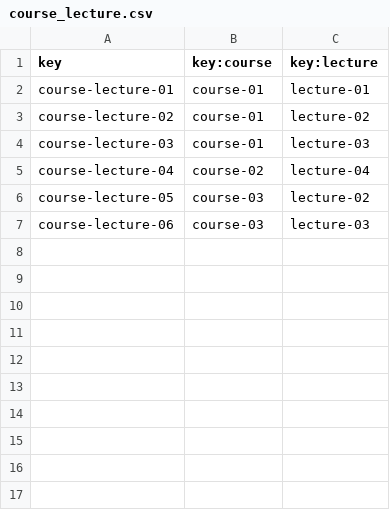
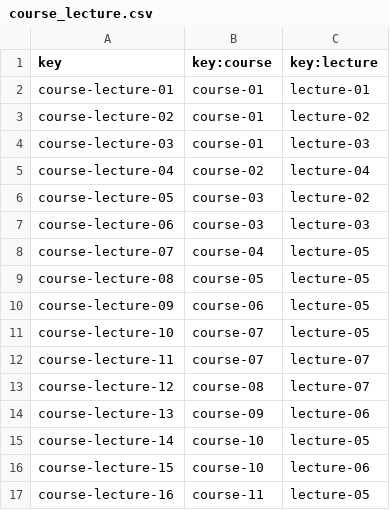
Before and after one commit to DP2-2023/Acme-L3-D04, a CSV file: src/main/webapp/WEB-INF/resources/sample-data/course_lecture.csv, drawn as a sheet.

```diff
--- a/src/main/webapp/WEB-INF/resources/sample-data/course_lecture.csv
+++ b/src/main/webapp/WEB-INF/resources/sample-data/course_lecture.csv
@@ -7 +7,11 @@ course-lecture-05,course-03,lecture-02
 course-lecture-06,course-03,lecture-03
+course-lecture-07,course-04,lecture-05
+course-lecture-08,course-05,lecture-05
+course-lecture-09,course-06,lecture-05
+course-lecture-10,course-07,lecture-05
+course-lecture-11,course-07,lecture-07
+course-lecture-12,course-08,lecture-07
+course-lecture-13,course-09,lecture-06
+course-lecture-14,course-10,lecture-05
+course-lecture-15,course-10,lecture-06
+course-lecture-16,course-11,lecture-05
```
Also changed, not shown: src/main/webapp/WEB-INF/resources/sample-data/course.csv, src/main/webapp/WEB-INF/resources/sample-data/lecture.csv.
